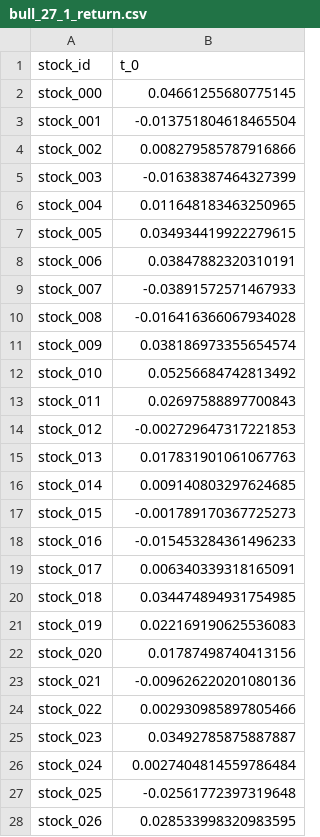
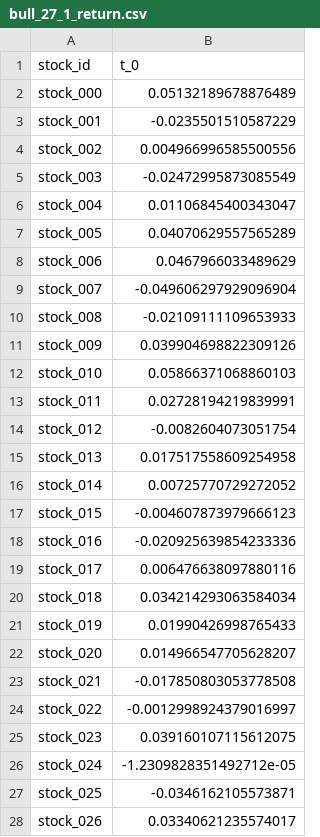
Before and after one commit to giraffeiscute/FactorMarketRL, a CSV file: toy_ff_generator/outputs/bull_27_1_return.csv, drawn as a sheet.

```diff
--- a/toy_ff_generator/outputs/bull_27_1_return.csv
+++ b/toy_ff_generator/outputs/bull_27_1_return.csv
@@ -1,28 +1,28 @@
 stock_id,t_0
-stock_000,0.04661255680775145
-stock_001,-0.013751804618465504
-stock_002,0.008279585787916866
-stock_003,-0.01638387464327399
-stock_004,0.011648183463250965
-stock_005,0.034934419922279615
-stock_006,0.03847882320310191
-stock_007,-0.03891572571467933
-stock_008,-0.016416366067934028
-stock_009,0.038186973355654574
-stock_010,0.05256684742813492
-stock_011,0.02697588897700843
-stock_012,-0.002729647317221853
-stock_013,0.017831901061067763
-stock_014,0.009140803297624685
-stock_015,-0.001789170367725273
-stock_016,-0.015453284361496233
-stock_017,0.006340339318165091
-stock_018,0.034474894931754985
-stock_019,0.022169190625536083
-stock_020,0.01787498740413156
-stock_021,-0.009626220201080136
-stock_022,0.002930985897805466
-stock_023,0.03492785875887887
-stock_024,0.0027404814559786484
-stock_025,-0.02561772397319648
-stock_026,0.028533998320983595
+stock_000,0.05132189678876489
+stock_001,-0.0235501510587229
+stock_002,0.004966996585500556
+stock_003,-0.02472995873085549
+stock_004,0.01106845400343047
+stock_005,0.04070629557565289
+stock_006,0.0467966033489629
+stock_007,-0.049606297929096904
+stock_008,-0.02109111109653933
+stock_009,0.039904698822309126
+stock_010,0.05866371068860103
+stock_011,0.02728194219839991
+stock_012,-0.0082604073051754
+stock_013,0.017517558609254958
+stock_014,0.00725770729272052
+stock_015,-0.004607873979666123
+stock_016,-0.020925639854233336
+stock_017,0.006476638097880116
+stock_018,0.034214293063584034
+stock_019,0.01990426998765433
+stock_020,0.014966547705628207
+stock_021,-0.017850803053778508
+stock_022,-0.0012998924379016997
+stock_023,0.039160107115612075
+stock_024,-1.2309828351492712e-05
+stock_025,-0.0346162105573871
+stock_026,0.03340621235574017
```
Also changed, not shown: toy_ff_generator/outputs/bull_27_1_panel_long.csv, toy_ff_generator/outputs/bull_27_1_price.csv, 28 other files.
